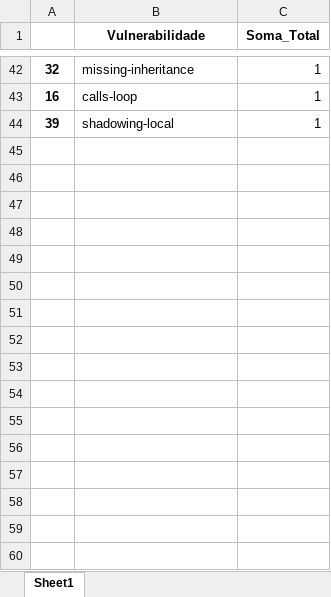
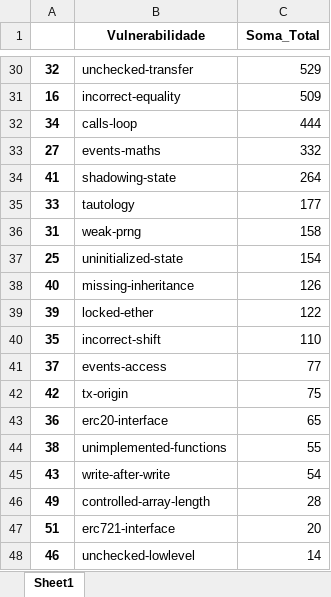
Before and after one commit to drinith/analysis_mestrado, an Excel workbook: soma_slither_smartbugs.xlsx, sheet Sheet1, drawn as a sheet; only a part is shown, gaps mark what is left out; values as stored, in another font and other column widths than the file's, no borders; addresses are those after the commit; the diff covers the shown part only; the diff names each change by its address in the sheet, - before the commit and + after, or states it on an @@ line.

```diff
--- a/soma_slither_smartbugs.xlsx (sheet Sheet1)
+++ b/soma_slither_smartbugs.xlsx (sheet Sheet1)
-B30 (Vulnerabilidade): missing-inheritance
+B30 (Vulnerabilidade): unchecked-transfer
-C30 (Soma_Total): 1
+C30 (Soma_Total): 529
-B31 (Vulnerabilidade): calls-loop
+B31 (Vulnerabilidade): incorrect-equality
-C31 (Soma_Total): 1
+C31 (Soma_Total): 509
+row 32: 34 | calls-loop | 444
+row 33: 27 | events-maths | 332
+row 34: 41 | shadowing-state | 264
+row 35: 33 | tautology | 177
+row 36: 31 | weak-prng | 158
+row 37: 25 | uninitialized-state | 154
+row 38: 40 | missing-inheritance | 126
-B39 (Vulnerabilidade): shadowing-local
+B39 (Vulnerabilidade): locked-ether
-C39 (Soma_Total): 1
+C39 (Soma_Total): 122
+row 40: 35 | incorrect-shift | 110
+row 41: 37 | events-access | 77
+row 42: 42 | tx-origin | 75
+row 43: 36 | erc20-interface | 65
+row 44: 38 | unimplemented-functions | 55
+row 45: 43 | write-after-write | 54
+row 46: 49 | controlled-array-length | 28
+row 47: 51 | erc721-interface | 20
+row 48: 46 | unchecked-lowlevel | 14
```
Also changed, not shown: 28 added rows, 31 removed rows and 17 edited cells elsewhere in this sheet, soma_smart_slither_dasp.xlsx, 13 other files.
